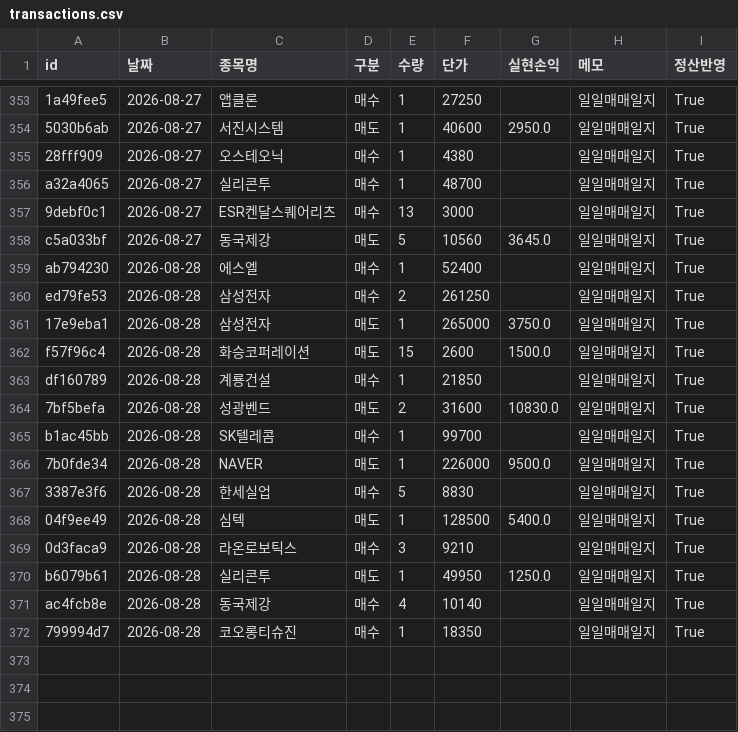
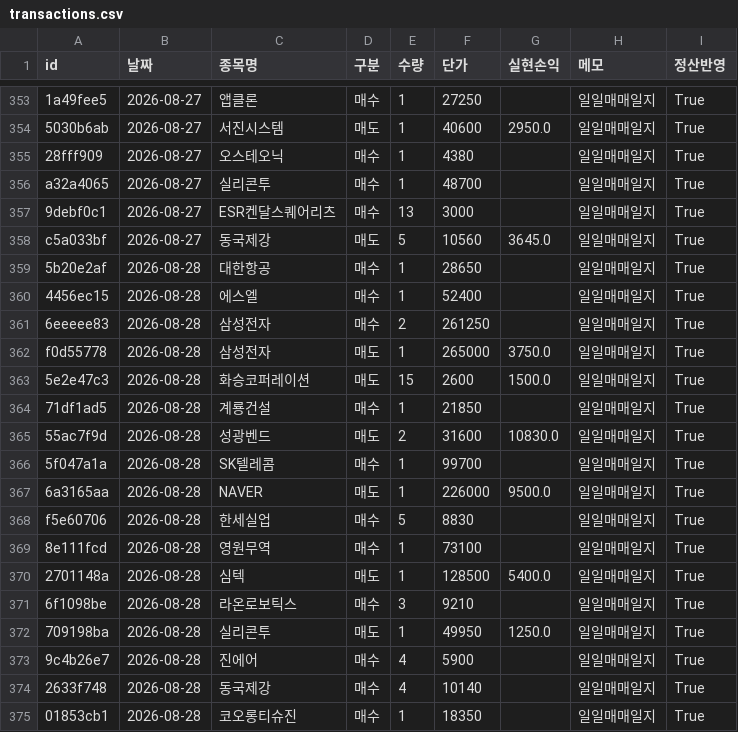
Before and after one commit to frel7022-png/orchestra, a CSV file: transactions.csv, drawn as a sheet; only a part is shown, gaps mark what is left out.

```diff
--- a/transactions.csv
+++ b/transactions.csv
@@ -358,15 +358,18 @@ a32a4065,2026-08-27,실리콘투,매수,1,48700,,일일매매일지,True
 c5a033bf,2026-08-27,동국제강,매도,5,10560,3645.0,일일매매일지,True
-ab794230,2026-08-28,에스엘,매수,1,52400,,일일매매일지,True
-ed79fe53,2026-08-28,삼성전자,매수,2,261250,,일일매매일지,True
-17e9eba1,2026-08-28,삼성전자,매도,1,265000,3750.0,일일매매일지,True
-f57f96c4,2026-08-28,화승코퍼레이션,매도,15,2600,1500.0,일일매매일지,True
-df160789,2026-08-28,계룡건설,매수,1,21850,,일일매매일지,True
-7bf5befa,2026-08-28,성광벤드,매도,2,31600,10830.0,일일매매일지,True
-b1ac45bb,2026-08-28,SK텔레콤,매수,1,99700,,일일매매일지,True
-7b0fde34,2026-08-28,NAVER,매도,1,226000,9500.0,일일매매일지,True
-3387e3f6,2026-08-28,한세실업,매수,5,8830,,일일매매일지,True
-04f9ee49,2026-08-28,심텍,매도,1,128500,5400.0,일일매매일지,True
-0d3faca9,2026-08-28,라온로보틱스,매수,3,9210,,일일매매일지,True
-b6079b61,2026-08-28,실리콘투,매도,1,49950,1250.0,일일매매일지,True
-ac4fcb8e,2026-08-28,동국제강,매수,4,10140,,일일매매일지,True
-799994d7,2026-08-28,코오롱티슈진,매수,1,18350,,일일매매일지,True
+5b20e2af,2026-08-28,대한항공,매수,1,28650,,일일매매일지,True
+4456ec15,2026-08-28,에스엘,매수,1,52400,,일일매매일지,True
+6eeeee83,2026-08-28,삼성전자,매수,2,261250,,일일매매일지,True
+f0d55778,2026-08-28,삼성전자,매도,1,265000,3750.0,일일매매일지,True
+5e2e47c3,2026-08-28,화승코퍼레이션,매도,15,2600,1500.0,일일매매일지,True
+71df1ad5,2026-08-28,계룡건설,매수,1,21850,,일일매매일지,True
+55ac7f9d,2026-08-28,성광벤드,매도,2,31600,10830.0,일일매매일지,True
+5f047a1a,2026-08-28,SK텔레콤,매수,1,99700,,일일매매일지,True
+6a3165aa,2026-08-28,NAVER,매도,1,226000,9500.0,일일매매일지,True
+f5e60706,2026-08-28,한세실업,매수,5,8830,,일일매매일지,True
+8e111fcd,2026-08-28,영원무역,매수,1,73100,,일일매매일지,True
+2701148a,2026-08-28,심텍,매도,1,128500,5400.0,일일매매일지,True
+6f1098be,2026-08-28,라온로보틱스,매수,3,9210,,일일매매일지,True
+709198ba,2026-08-28,실리콘투,매도,1,49950,1250.0,일일매매일지,True
+9c4b26e7,2026-08-28,진에어,매수,4,5900,,일일매매일지,True
+2633f748,2026-08-28,동국제강,매수,4,10140,,일일매매일지,True
+01853cb1,2026-08-28,코오롱티슈진,매수,1,18350,,일일매매일지,True
```
Also changed, not shown: asset_history.csv, portfolio_data.csv, 2 other files.
